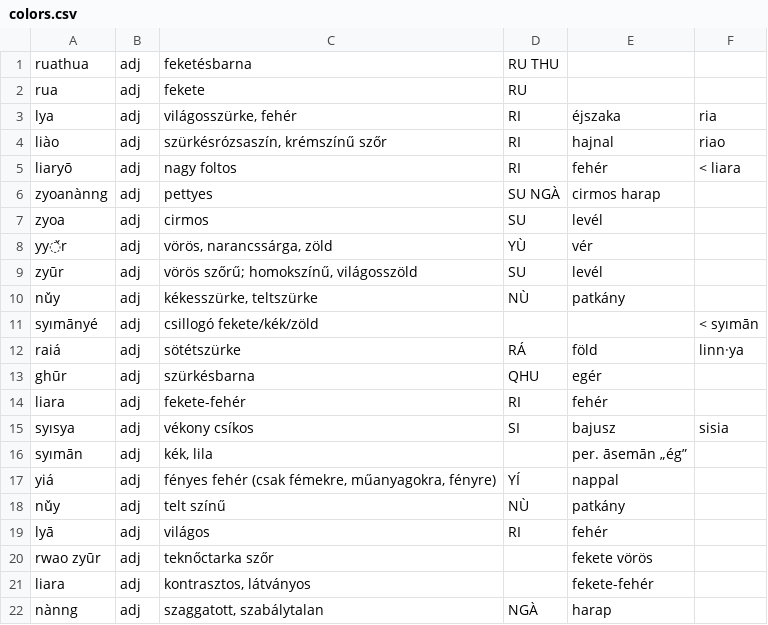
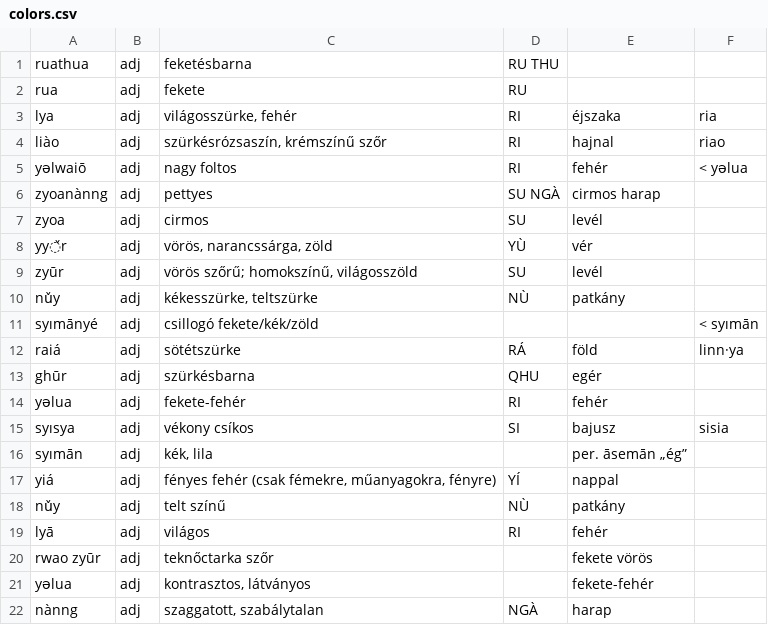
Before and after one commit to MauPalantir/syiao, a CSV file: data/colors.csv, drawn as a sheet.

```diff
--- a/data/colors.csv
+++ b/data/colors.csv
@@ -4,3 +4,3 @@ lya,adj,"világosszürke, fehér",RI ,éjszaka,ria
 liào,adj,"szürkésrózsaszín, krémszínű szőr",RI ,hajnal,riao
-liaryō,adj,nagy foltos,RI ,fehér,< liara
+yəlwaiō,adj,nagy foltos,RI ,fehér,< yəlua
 zyoanànng,adj,pettyes,SU NGÀ,cirmos harap,
@@ -13,3 +13,3 @@ raiá,adj,sötétszürke,RÁ,föld,linn·ya
 ghūr,adj,szürkésbarna,QHU,egér,
-liara,adj,fekete-fehér,RI ,fehér,
+yəlua,adj,fekete-fehér,RI ,fehér,
 syısya,adj,vékony csíkos,SI ,bajusz,sisia
@@ -20,3 +20,3 @@ lyā,adj,világos,RI ,fehér,
 rwao zyūr,adj,teknőctarka szőr,,fekete vörös,
-liara,adj,"kontrasztos, látványos",,fekete-fehér,
+yəlua,adj,"kontrasztos, látványos",,fekete-fehér,
 nànng,adj,"szaggatott, szabálytalan",NGÀ,harap,
```
Also changed, not shown: data/animals.csv, data/misc.csv, 10 other files.
